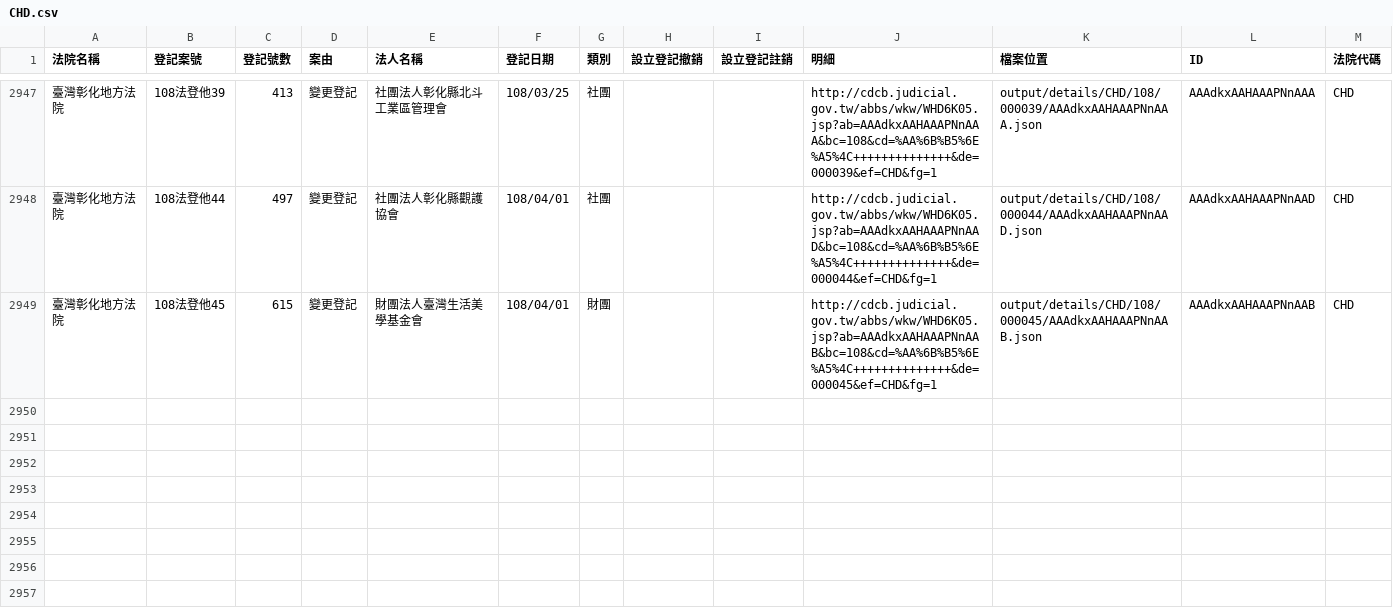
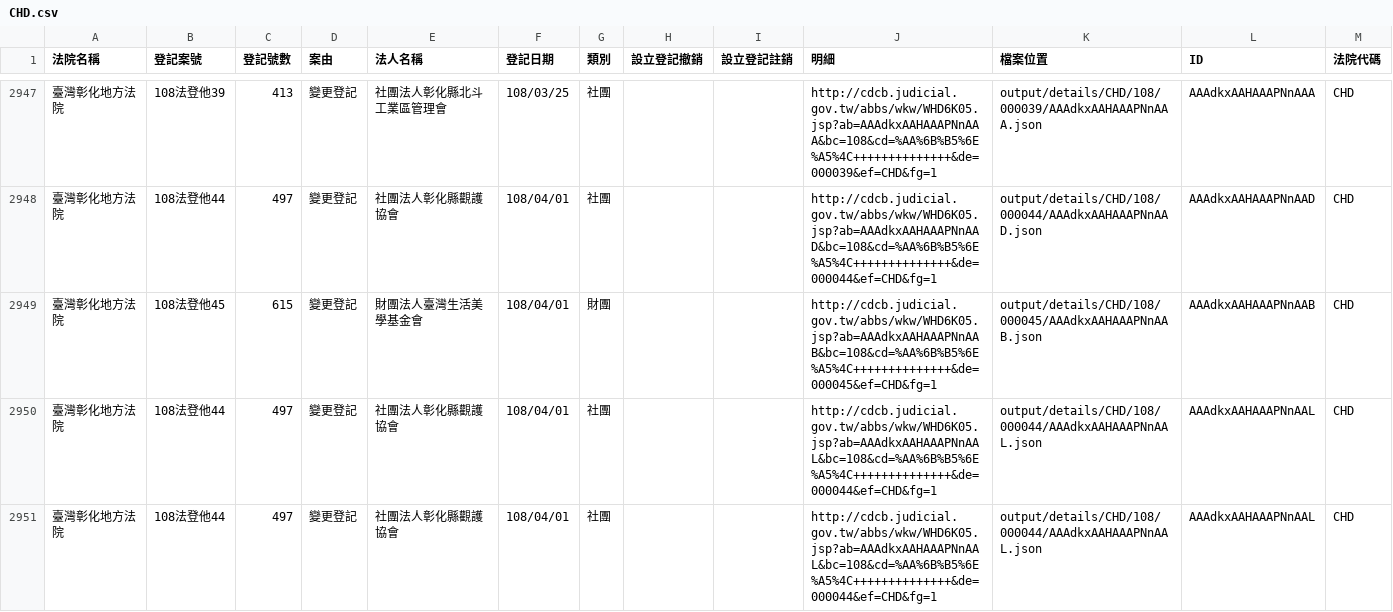
Before and after one commit to g0v/foundationtw, a CSV file: output/lists/CHD.csv, drawn as a sheet; only a part is shown, gaps mark what is left out; the diff names each change by its address in the sheet, - before the commit and + after, or states it on an @@ line.

```diff
--- a/output/lists/CHD.csv
+++ b/output/lists/CHD.csv
+row 2950: 臺灣彰化地方法院 | 108法登他44 | 497 | 變更登記 | 社團法人彰化縣觀護協會 | 108/04/01 | 社團 |  |  | http://cdcb.judicial.gov.tw/abbs/wkw/WHD6K05.jsp?ab=AAAdkxAAHAAAPNnAAL&bc=108&cd=%AA%6B%B5%6E%A5%4C++++++++++++++&de=000044&ef=CHD&fg=1 | output/details/CHD/108/000044/AAAdkxAAHAAAPNnAAL.json | AAAdkxAAHAAAPNnAAL | CHD
+row 2951: 臺灣彰化地方法院 | 108法登他44 | 497 | 變更登記 | 社團法人彰化縣觀護協會 | 108/04/01 | 社團 |  |  | http://cdcb.judicial.gov.tw/abbs/wkw/WHD6K05.jsp?ab=AAAdkxAAHAAAPNnAAL&bc=108&cd=%AA%6B%B5%6E%A5%4C++++++++++++++&de=000044&ef=CHD&fg=1 | output/details/CHD/108/000044/AAAdkxAAHAAAPNnAAL.json | AAAdkxAAHAAAPNnAAL | CHD
```
Also changed, not shown: output/lists/CYD.csv, output/lists/HLD.csv, 45 other files.
